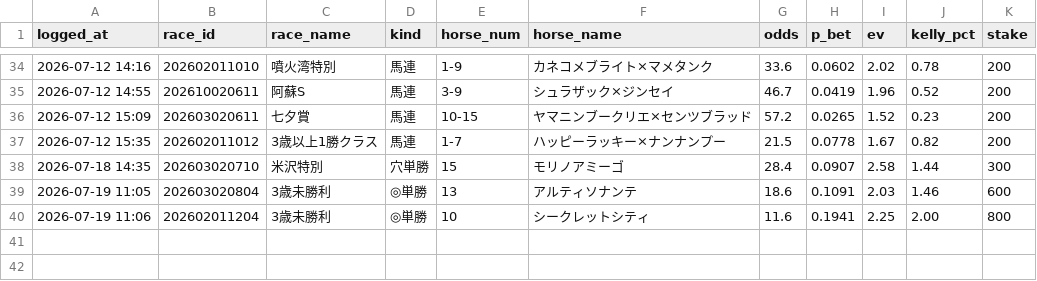
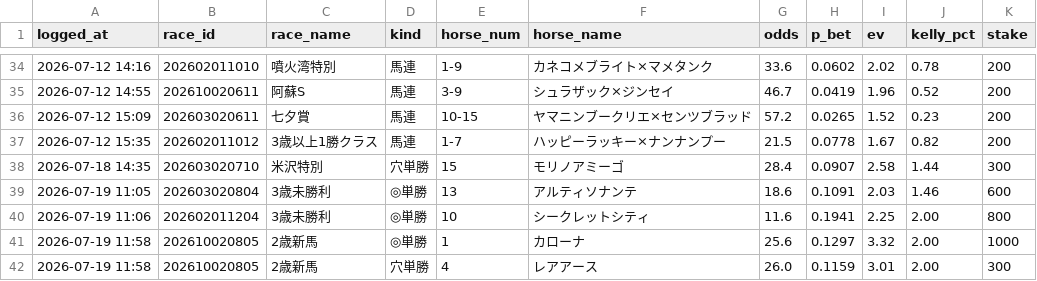
Before and after one commit to sajicosaji/keiba-prediction, a CSV file: data/bet_log.csv, drawn as a sheet; only a part is shown, gaps mark what is left out; the diff names each change by its address in the sheet, - before the commit and + after, or states it on an @@ line.

```diff
--- a/data/bet_log.csv
+++ b/data/bet_log.csv
+row 41: 2026-07-19 11:58 | 202610020805 | 2歳新馬 | ◎単勝 | 1 | カローナ | 25.6 | 0.1297 | 3.32 | 2.00 | 1000
+row 42: 2026-07-19 11:58 | 202610020805 | 2歳新馬 | 穴単勝 | 4 | レアアース | 26.0 | 0.1159 | 3.01 | 2.00 | 300
```
Also changed, not shown: data/sent_log.csv.
